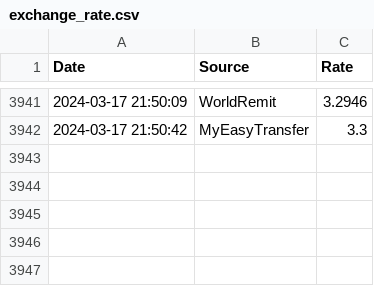
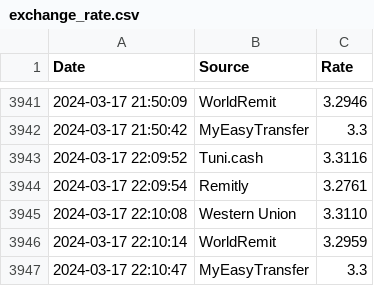
Before and after one commit to AbderrahmenDJEBBI/Web_Scraping, a CSV file: exchange_rate.csv, drawn as a sheet; only a part is shown, gaps mark what is left out; the diff names each change by its address in the sheet, - before the commit and + after, or states it on an @@ line.

Commit message:
Update exchange_rate.csv

```diff
--- a/exchange_rate.csv
+++ b/exchange_rate.csv
+row 3943: 2024-03-17 22:09:52 | Tuni.cash | 3.3116
+row 3944: 2024-03-17 22:09:54 | Remitly | 3.2761
+row 3945: 2024-03-17 22:10:08 | Western Union | 3.3110
+row 3946: 2024-03-17 22:10:14 | WorldRemit | 3.2959
+row 3947: 2024-03-17 22:10:47 | MyEasyTransfer | 3.3
```
